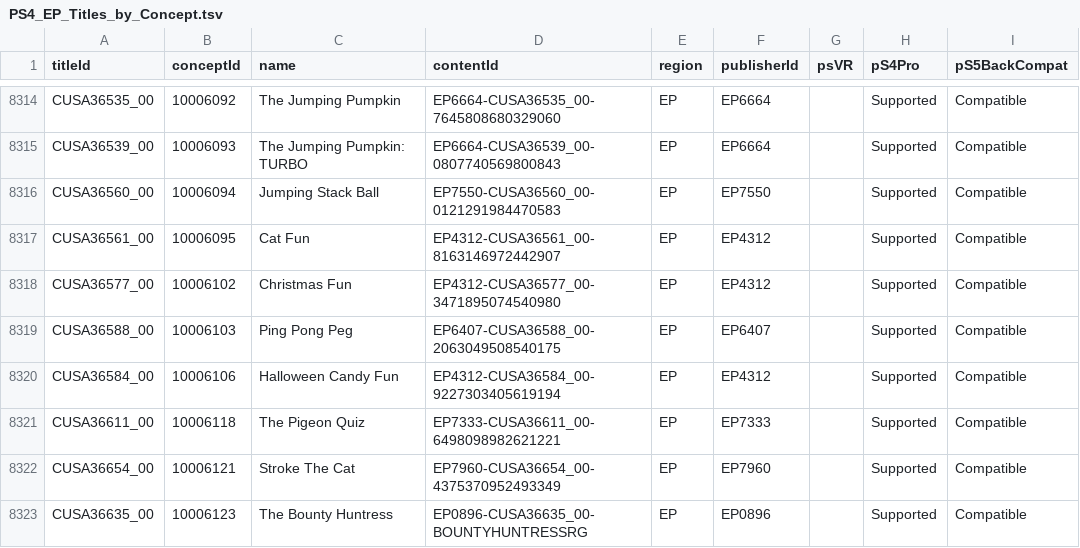
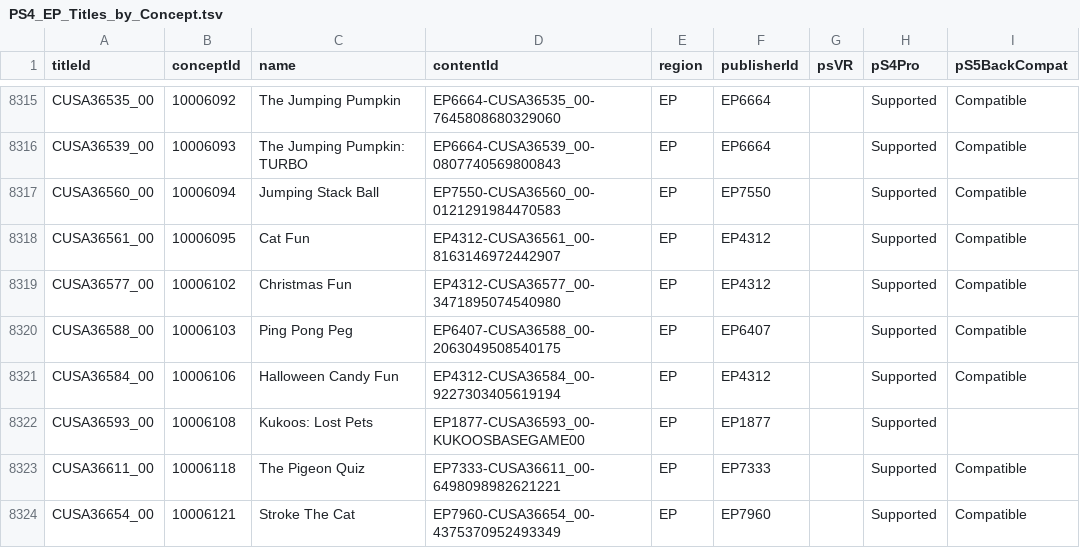
Before and after one commit to andshrew/PlayStation-Titles, a TSV file: Region/Europe/PS4_EP_Titles_by_Concept.tsv, drawn as a sheet; only a part is shown, gaps mark what is left out; the shorter side is filled out with more unchanged rows; the diff covers the shown part only; the diff names each change by its address in the sheet, - before the commit and + after, or states it on an @@ line.

```diff
--- a/Region/Europe/PS4_EP_Titles_by_Concept.tsv
+++ b/Region/Europe/PS4_EP_Titles_by_Concept.tsv
+row 8322: CUSA36593_00 | 10006108 | Kukoos: Lost Pets | EP1877-CUSA36593_00-KUKOOSBASEGAME00 | EP | EP1877 |  | Supported
```
Also changed, not shown: 8 added rows elsewhere in this file, Region/America/PS4_UP_Titles.tsv, Region/America/PS4_UP_Titles_by_Concept.tsv, 20 other files.
